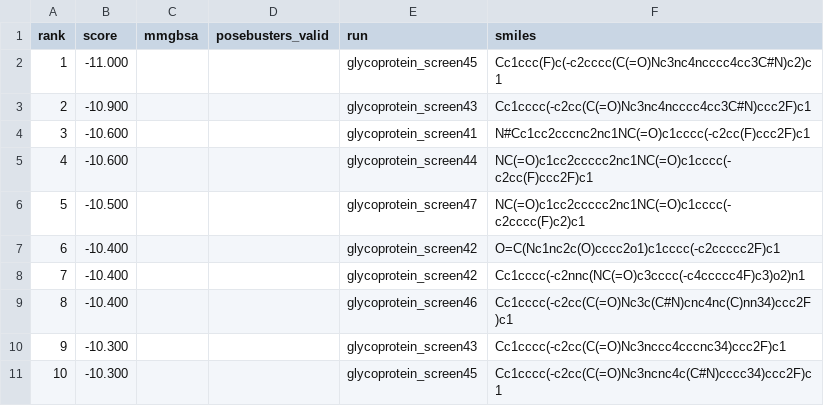
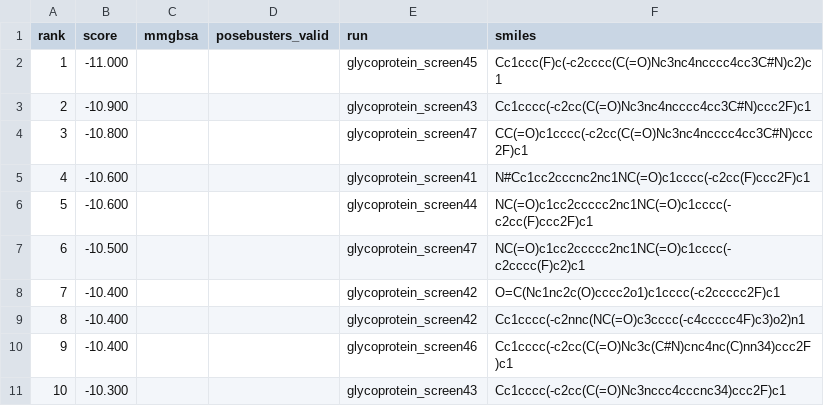
Before and after one commit to rafwiewiora/ebolathon, a CSV file: runs/top10.csv, drawn as a sheet; removed rows and columns are numbered as before the commit, all else as after; the diff names each change by its address in the sheet, - before the commit and + after, or states it on an @@ line.

```diff
--- a/runs/top10.csv
+++ b/runs/top10.csv
+row 4: 3 | -10.800 |  |  | glycoprotein_screen47 | CC(=O)c1cccc(-c2cc(C(=O)Nc3nc4ncccc4cc3C#N)ccc2F)c1
@@ column A (rank) renumbered between rows 5 and 11 @@
-row 11: 10 | -10.300 |  |  | glycoprotein_screen45 | Cc1cccc(-c2cc(C(=O)Nc3ncnc4c(C#N)cccc34)ccc2F)c1
```
Also changed, not shown: runs/glycoprotein_screen47/hits.csv, 3 other files.
